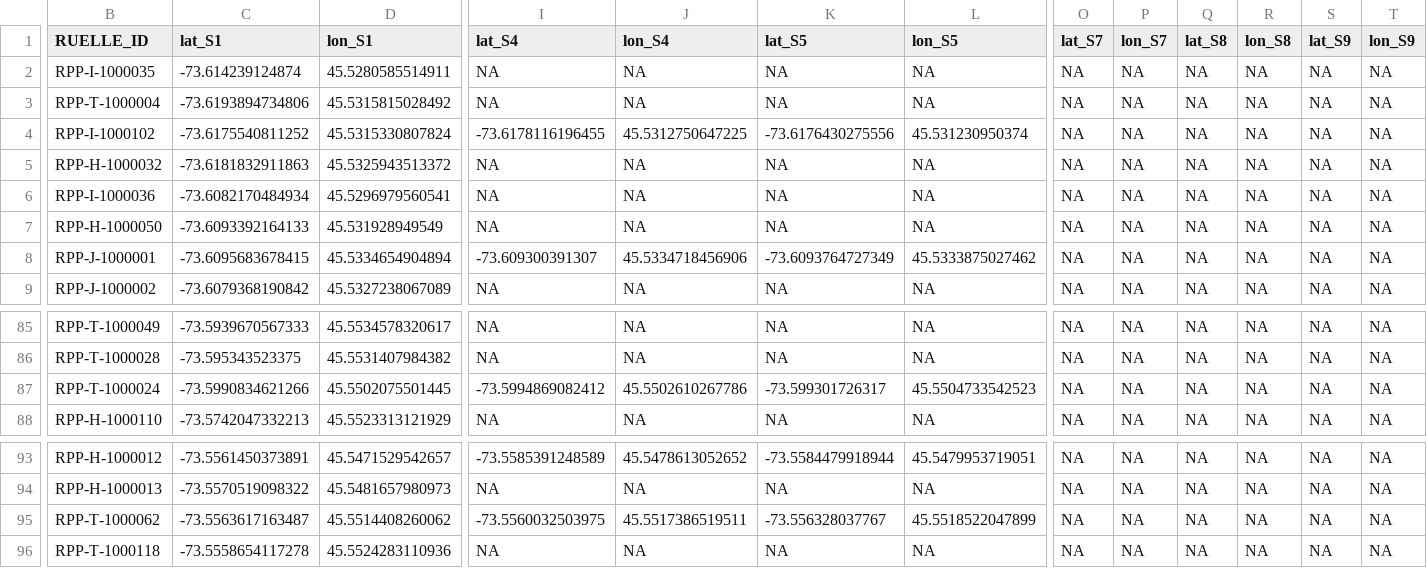
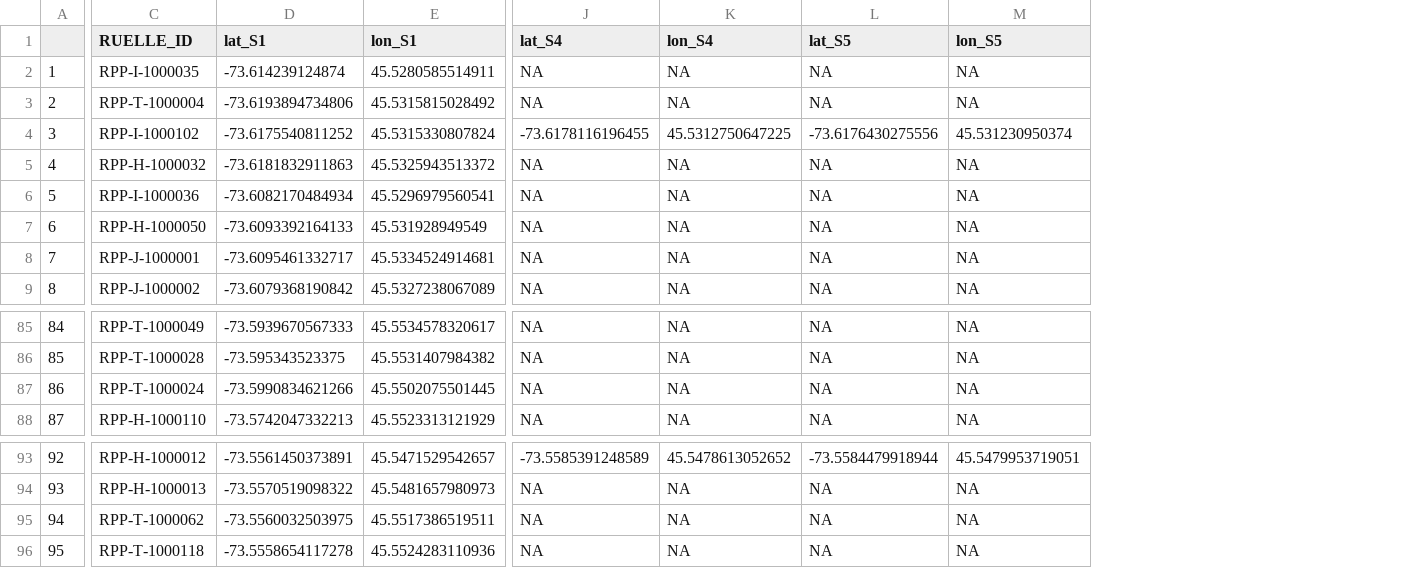
Before and after one commit to icrichmond/RuellesVertes, a CSV file: output/RuellesVertes_SamplingGrouped.csv, drawn as a sheet; only a part is shown, gaps mark what is left out; removed rows and columns are numbered as before the commit, all else as after; the diff covers the shown part only; the diff names each change by its address in the sheet, - before the commit and + after, or states it on an @@ line.

Commit message:
Deleted extra sampling points and updated sign-up sheet/script

```diff
--- a/output/RuellesVertes_SamplingGrouped.csv
+++ b/output/RuellesVertes_SamplingGrouped.csv
+column A, rows 2-9: 1 | 2 | 3 | 4 | 5 | 6 | 7 | 8; rows 85-88: 84 | 85 | 86 | 87; rows 93-96: 92 | 93 | 94 | 95
-column O (lat_S7), rows 2-9: all NA; rows 85-88: all NA; rows 93-96: all NA
-column P (lon_S7), rows 2-9: all NA; rows 85-88: all NA; rows 93-96: all NA
-column Q (lat_S8), rows 2-9: all NA; rows 85-88: all NA; rows 93-96: all NA
-column R (lon_S8), rows 2-9: all NA; rows 85-88: all NA; rows 93-96: all NA
-column S (lat_S9), rows 2-9: all NA; rows 85-88: all NA; rows 93-96: all NA
-column T (lon_S9), rows 2-9: all NA; rows 85-88: all NA; rows 93-96: all NA
-D8 (lat_S1): -73.6095683678415
+D8 (lat_S1): -73.6095461332717
-E8 (lon_S1): 45.5334654904894
+E8 (lon_S1): 45.5334524914681
-J8 (lat_S4): -73.609300391307
+J8 (lat_S4): NA
-K8 (lon_S4): 45.5334718456906
+K8 (lon_S4): NA
-L8 (lat_S5): -73.6093764727349
+L8 (lat_S5): NA
-M8 (lon_S5): 45.5333875027462
+M8 (lon_S5): NA
-J87 (lat_S4): -73.5994869082412
+J87 (lat_S4): NA
-K87 (lon_S4): 45.5502610267786
+K87 (lon_S4): NA
-L87 (lat_S5): -73.599301726317
+L87 (lat_S5): NA
-M87 (lon_S5): 45.5504733542523
+M87 (lon_S5): NA
-D95 (lat_S1): -73.5563617163487
+D95 (lat_S1): -73.5560032503975
-E95 (lon_S1): 45.5514408260062
+E95 (lon_S1): 45.5517386519511
-J95 (lat_S4): -73.5560032503975
+J95 (lat_S4): NA
-K95 (lon_S4): 45.5517386519511
+K95 (lon_S4): NA
-L95 (lat_S5): -73.556328037767
+L95 (lat_S5): NA
-M95 (lon_S5): 45.5518522047899
+M95 (lon_S5): NA
```
Also changed, not shown: 26 edited cells elsewhere in this file, 1 other file.
